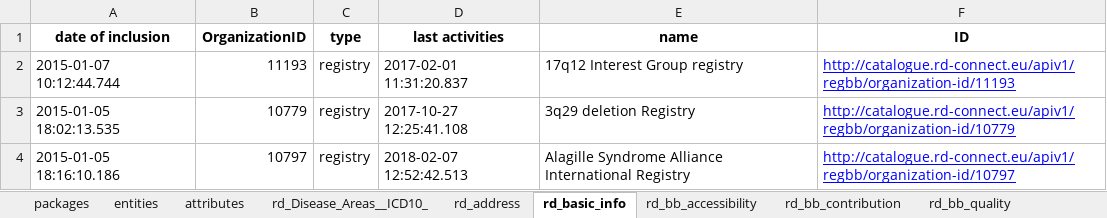
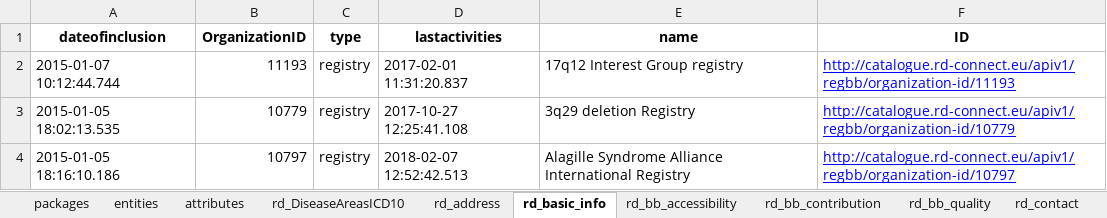
Before and after one commit to bibbox/app-rd-connect, an Excel workbook: emx_rdconnect_test.xlsx, sheet rd_basic_info, drawn as a sheet; only a part is shown; values as stored, in another font and other column widths than the file's, no borders; the diff names each change by its address in the sheet, - before the commit and + after, or states it on an @@ line.

```diff
--- a/emx_rdconnect_test.xlsx (sheet rd_basic_info)
+++ b/emx_rdconnect_test.xlsx (sheet rd_basic_info)
-sheet tab: rd_Disease_Areas__ICD10_
+sheet tab: rd_DiseaseAreasICD10
-A1: date of inclusion
+A1: dateofinclusion
-D1: last activities
+D1: lastactivities
```
Also changed, not shown: sheet attributes, sheet rd_bb_contribution, sheet rd_contact, sheet entities, sheet rd_address, other sheet tabs, rd_connect_auto.xlsx, rd_connect_entity_info.xlsx, 4 other files.
